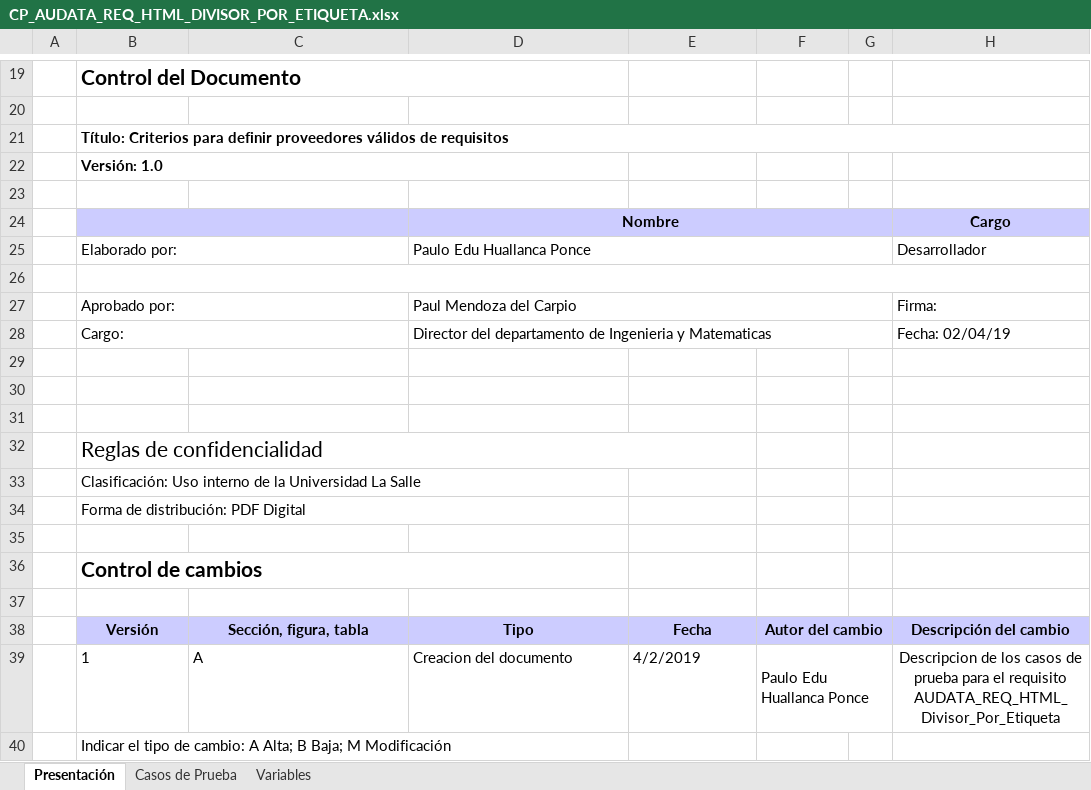
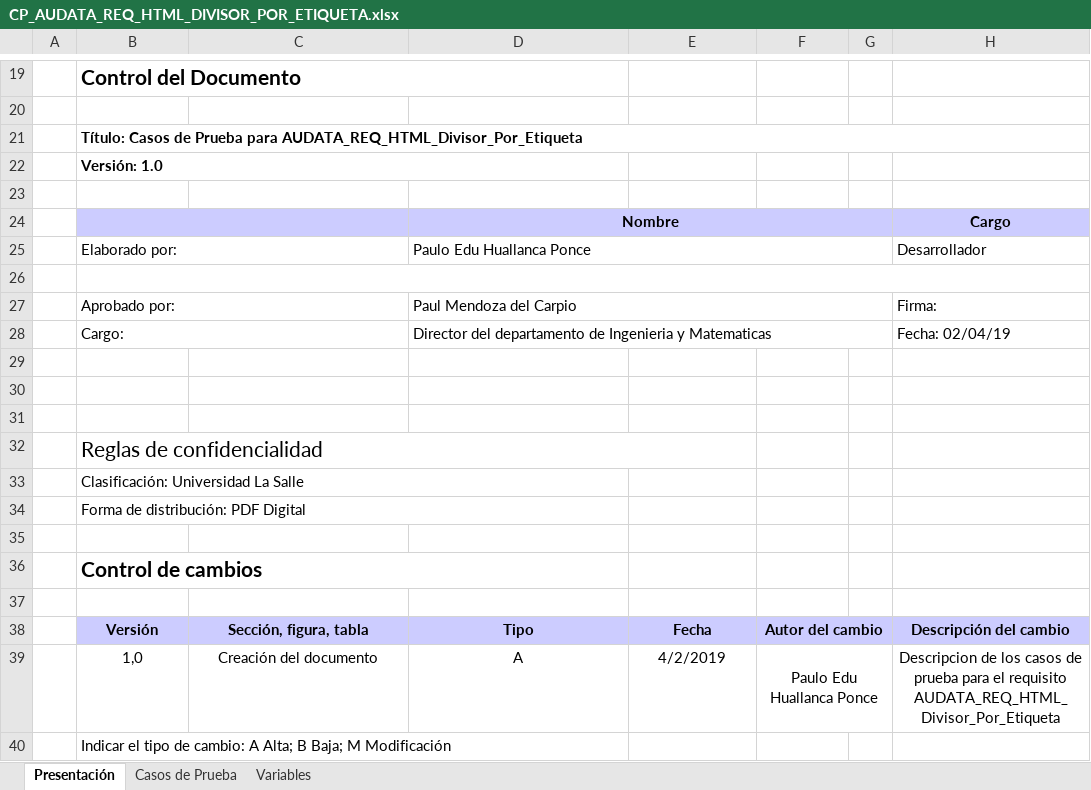
Before and after one commit to mandrade4/Documentacion-proyectoAdmin, an Excel workbook: Pruebas/DisenhoCasoPrueba/CP-Audata-Text-HTML/CP_AUDATA_REQ_HTML_DIVISOR_POR_ETIQUETA.xlsx, sheet Presentación, drawn as a sheet; only a part is shown, gaps mark what is left out; values as stored, in another font and other column widths than the file's, no borders; charts and pictures not drawn; the diff names each change by its address in the sheet, - before the commit and + after, or states it on an @@ line.

```diff
--- a/Pruebas/DisenhoCasoPrueba/CP-Audata-Text-HTML/CP_AUDATA_REQ_HTML_DIVISOR_POR_ETIQUETA.xlsx (sheet Presentación)
+++ b/Pruebas/DisenhoCasoPrueba/CP-Audata-Text-HTML/CP_AUDATA_REQ_HTML_DIVISOR_POR_ETIQUETA.xlsx (sheet Presentación)
-B21: Título: Criterios para definir proveedores válidos de requisitos
+B21: Título: Casos de Prueba para AUDATA_REQ_HTML_Divisor_Por_Etiqueta
-B33: Clasificación: Uso interno de la Universidad La Salle
+B33: Clasificación: Universidad La Salle
-B39: 1
+B39: 1,0
-B39:F39 alignment: left
+B39:F39 alignment: center
-C39: A
+C39: Creación del documento
-D39: Creacion del documento
+D39: A
```
Also changed, not shown: sheet Casos de Prueba, sheet Variables, charts or pictures, Pruebas/DisenhoCasoPrueba/CP-Audata-Text-HTML/CP_AUDATA_REQ_HTML_LEER_ETIQUETAS.xlsx, 8 other files.
